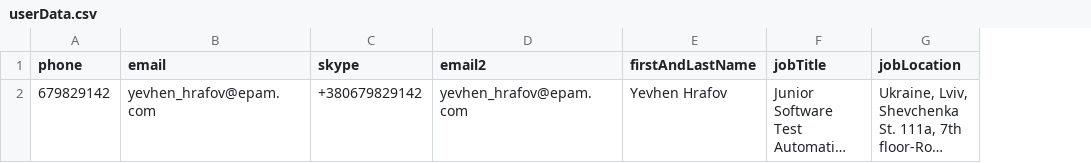
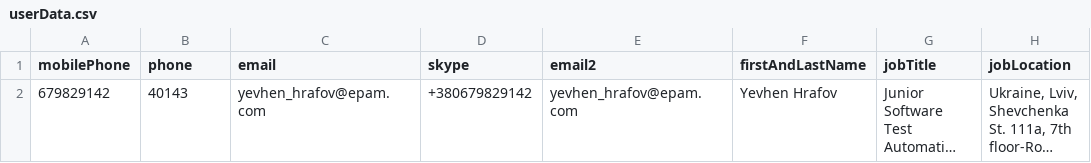
Before and after one commit to TestAutomarionLab6/TestProject, a CSV file: src/main/resources/userData.csv, drawn as a sheet; only a part is shown; long unchanged cells end in …; addresses are those after the commit; the diff names each change by its address in the sheet, - before the commit and + after, or states it on an @@ line.

Commit message:
Add new data

```diff
--- a/src/main/resources/userData.csv
+++ b/src/main/resources/userData.csv
+column A (mobilePhone), row 2: 679829142
-B2 (phone): 679829142
+B2 (phone): 40143
```
Also changed, not shown: 4 other files.
